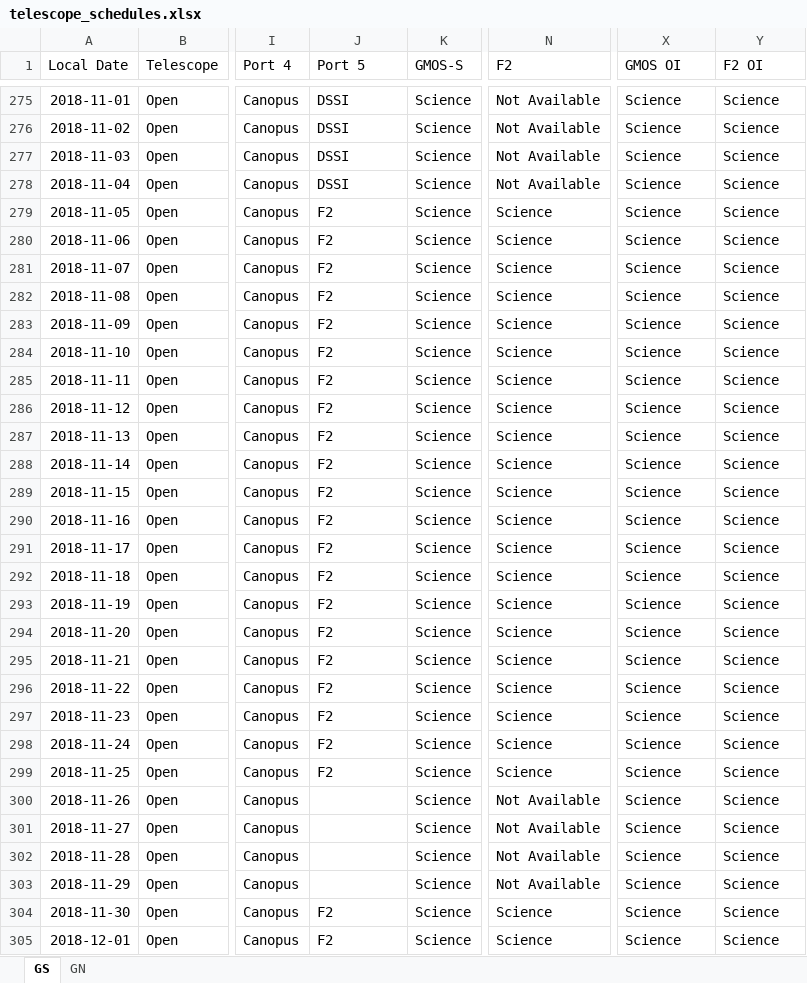
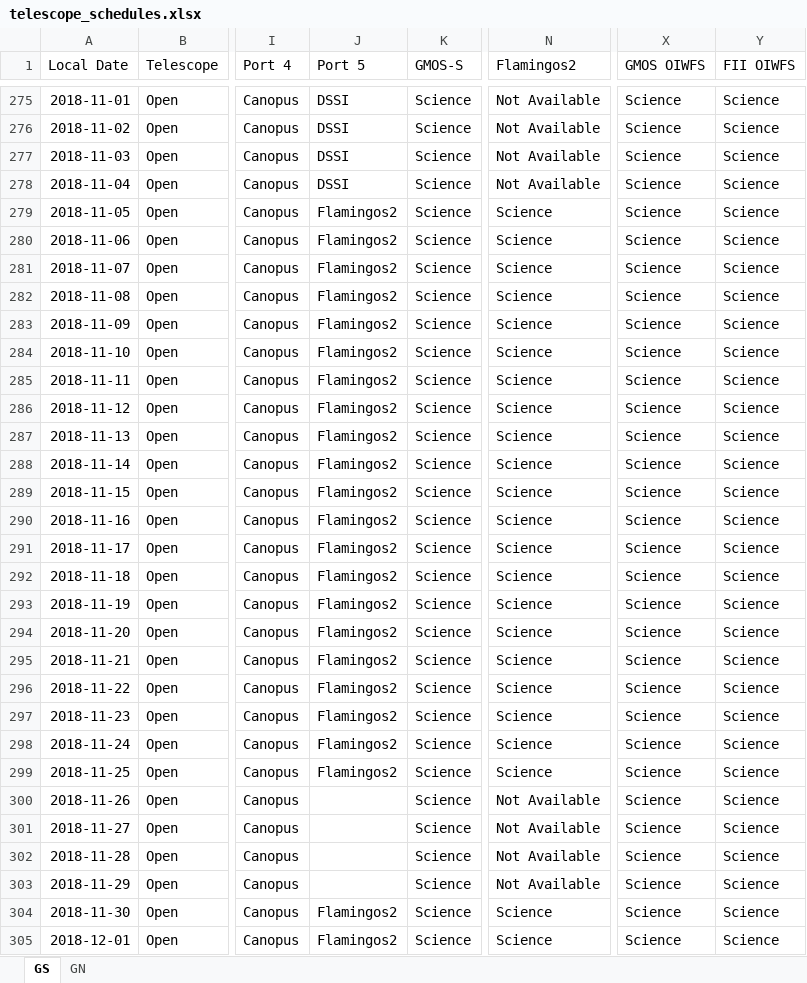
Before and after one commit to gemini-hlsw/scheduler, an Excel workbook: scheduler/services/resource/data/telescope_schedules.xlsx, sheet GS, drawn as a sheet; only a part is shown, gaps mark what is left out; values as stored, in another font and other column widths than the file's, no borders; charts and pictures not drawn; the diff covers the shown part only; the diff names each change by its address in the sheet, - before the commit and + after, or states it on an @@ line.

```diff
--- a/scheduler/services/resource/data/telescope_schedules.xlsx (sheet GS)
+++ b/scheduler/services/resource/data/telescope_schedules.xlsx (sheet GS)
-N1: F2
+N1: Flamingos2
-X1: GMOS OI
+X1: GMOS OIWFS
-Y1: F2 OI
+Y1: FII OIWFS
-J279:J299 (Port 5): F2
+J279:J299 (Port 5): Flamingos2
-J304:J305 (Port 5): F2
+J304:J305 (Port 5): Flamingos2
```
Also changed, not shown: 475 edited cells elsewhere in this sheet, sheet GN, 1 other file.
